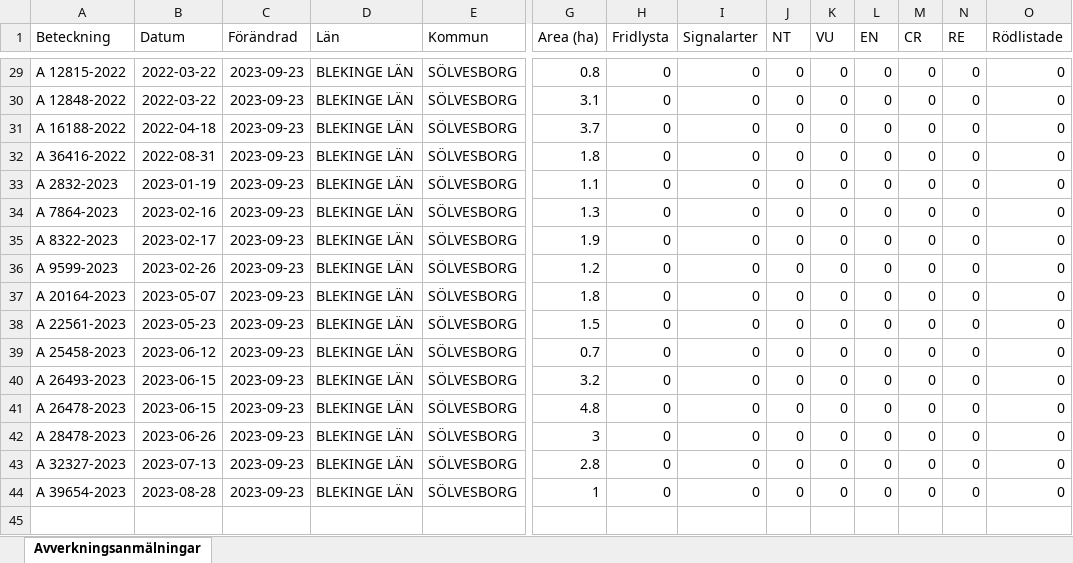
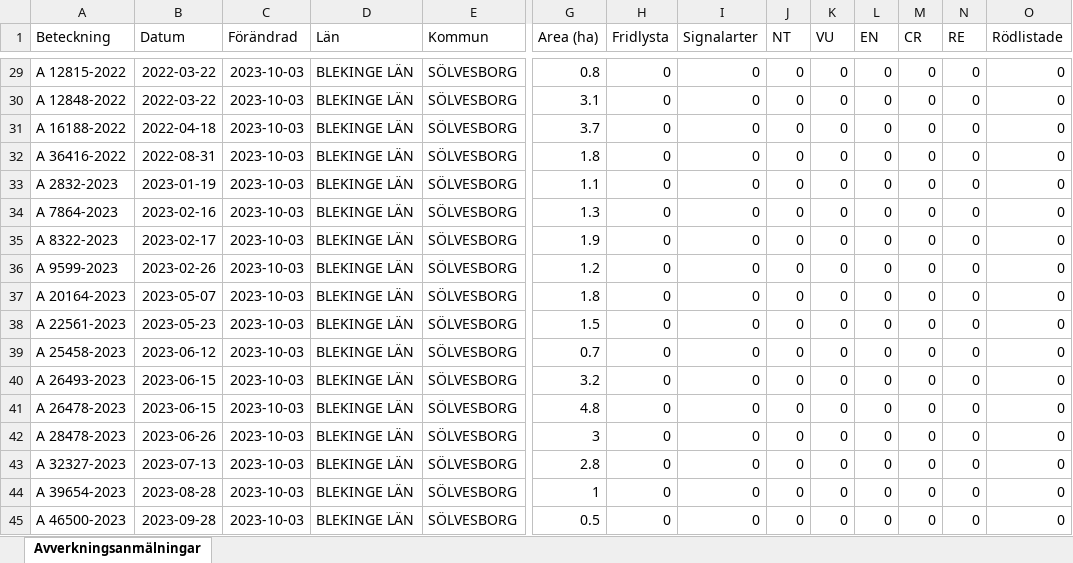
Before and after one commit to klasma/Logging_SOLVESBORG, an Excel workbook: Översikt SÖLVESBORG.xlsx, sheet Avverkningsanmälningar, drawn as a sheet; only a part is shown, gaps mark what is left out; values as stored, in another font and other column widths than the file's, no borders; rows hold the shown columns only; the diff covers the shown part only; the diff names each change by its address in the sheet, - before the commit and + after, or states it on an @@ line.

```diff
--- a/Översikt SÖLVESBORG.xlsx (sheet Avverkningsanmälningar)
+++ b/Översikt SÖLVESBORG.xlsx (sheet Avverkningsanmälningar)
-C29:C44 (Förändrad): 2023-09-23
+C29:C44 (Förändrad): 2023-10-03
+row 45: A 46500-2023 | 2023-09-28 | 2023-10-03 | BLEKINGE LÄN | SÖLVESBORG | 0.5 | 0 | 0 | 0 | 0 | 0 | 0 | 0 | 0
```
Also changed, not shown: 27 edited cells elsewhere in this sheet, artfynd/A 21769-2023.xlsx, artfynd/A 52946-2018.xlsx, 9 other files.
